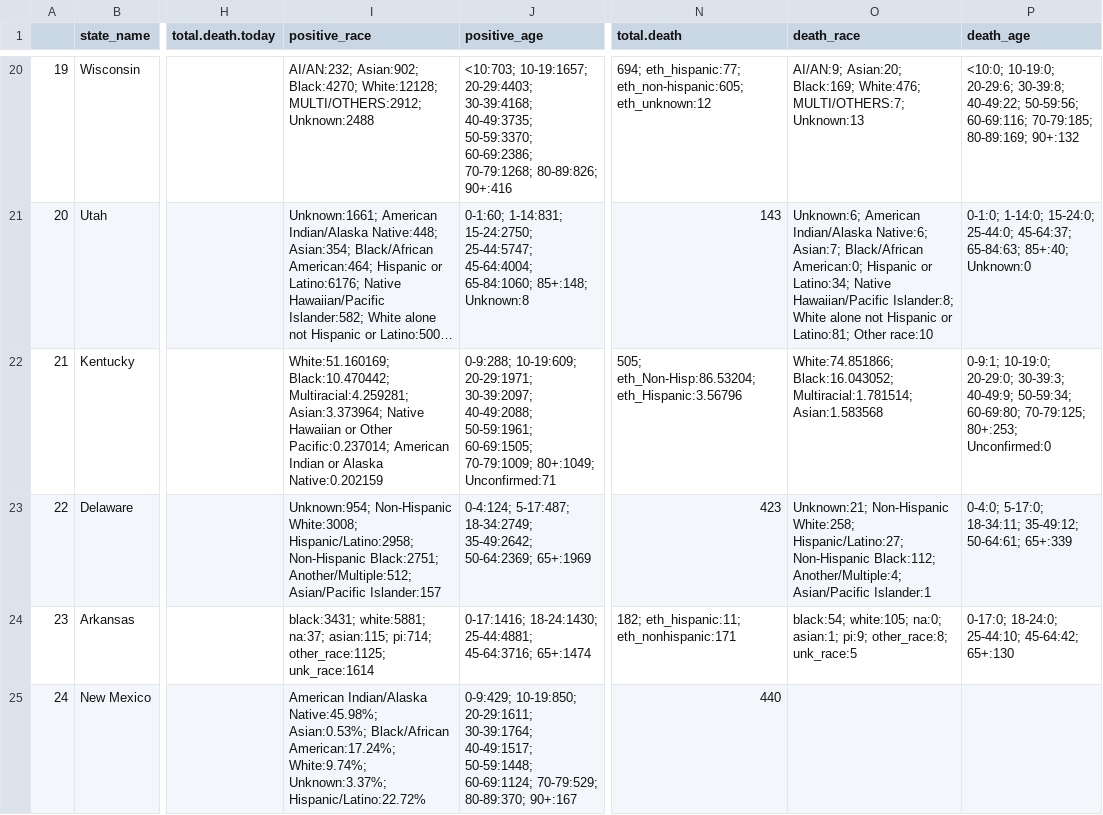
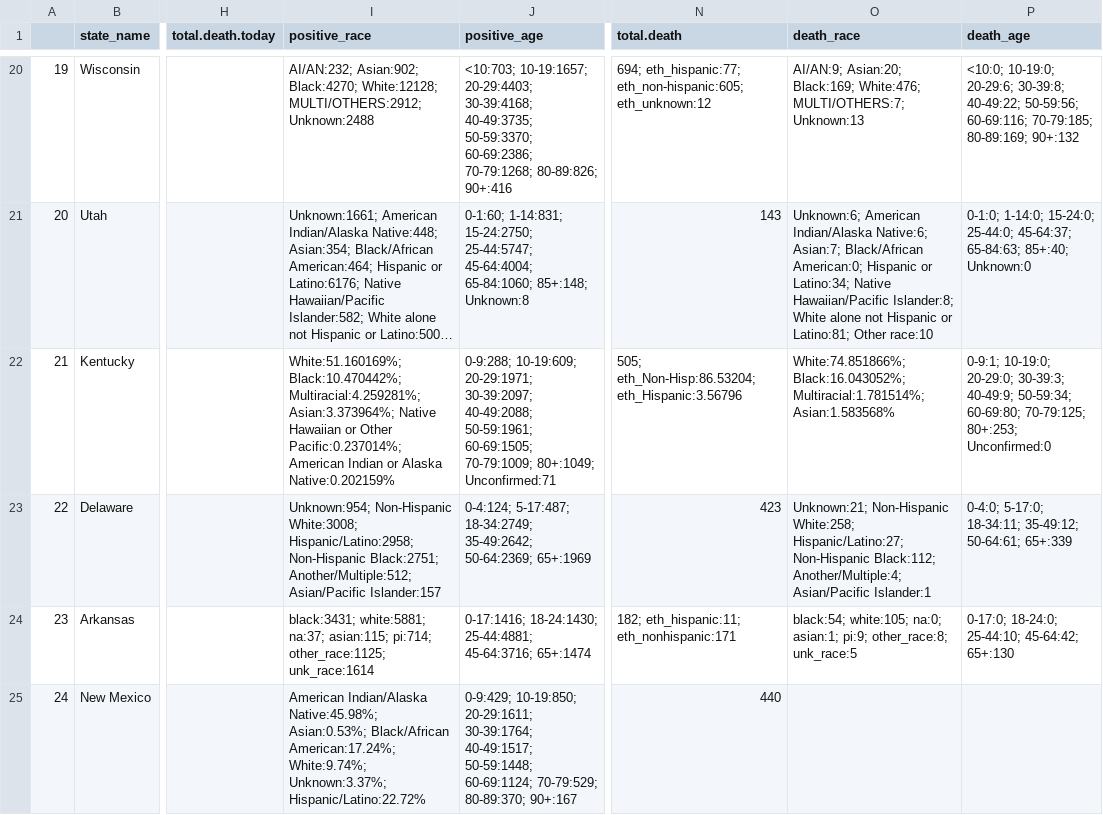
Before and after one commit to therandomwa/covid_us_states_tracking, a CSV file: Data/raw_states/meta_2020-06-15_aw.csv, drawn as a sheet; only a part is shown, gaps mark what is left out; long unchanged cells end in …; the diff names each change by its address in the sheet, - before the commit and + after, or states it on an @@ line.

```diff
--- a/Data/raw_states/meta_2020-06-15_aw.csv
+++ b/Data/raw_states/meta_2020-06-15_aw.csv
-I22 (positive_race): White:51.160169; Black:10.470442; Multiracial:4.259281; Asian:3.373964; Native Hawaiian or Other Pacific:0.237014; American Indian or Alaska Native:0.202159
+I22 (positive_race): White:51.160169%; Black:10.470442%; Multiracial:4.259281%; Asian:3.373964%; Native Hawaiian or Other Pacific:0.237014%; American Indian or Alaska Native:0.202159%
-O22 (death_race): White:74.851866; Black:16.043052; Multiracial:1.781514; Asian:1.583568
+O22 (death_race): White:74.851866%; Black:16.043052%; Multiracial:1.781514%; Asian:1.583568%
```
Also changed, not shown: Data/processed_states/processed_state_data_20200615.csv, Data/raw_states/meta_final_20200615.csv.
